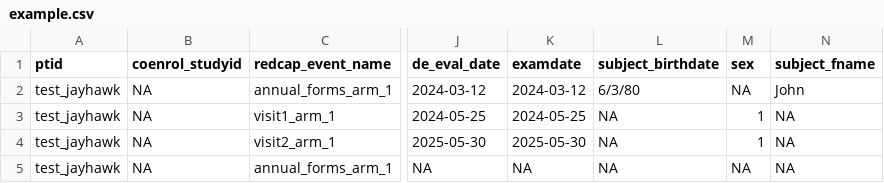
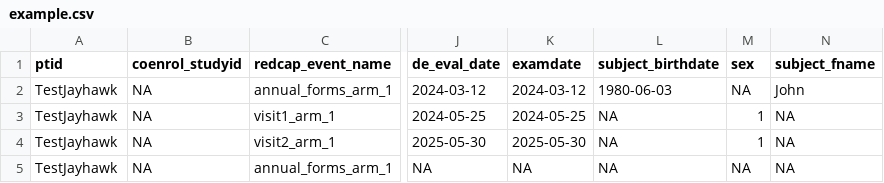
Before and after one commit to bhelsel/BRIDGE21, a CSV file: inst/extdata/example.csv, drawn as a sheet; only a part is shown, gaps mark what is left out; the diff names each change by its address in the sheet, - before the commit and + after, or states it on an @@ line.

Commit message:
Rename test_jayhawk to TestJayhawk

```diff
--- a/inst/extdata/example.csv
+++ b/inst/extdata/example.csv
-A2:A5 (ptid): test_jayhawk
+A2:A5 (ptid): TestJayhawk
-L2 (subject_birthdate): 6/3/80
+L2 (subject_birthdate): 1980-06-03
```
Also changed, not shown: 5 other files.
